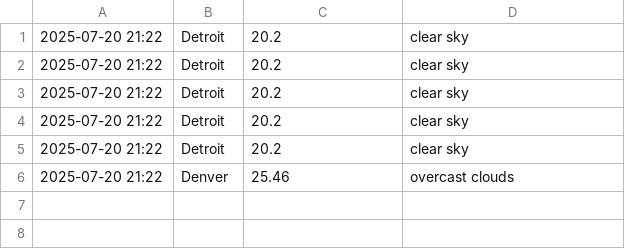
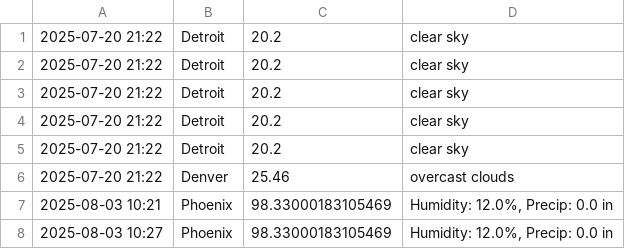
Before and after one commit to MokeBFree/Capstone2025, a CSV file: weather_app/core/data/weather_data.csv, drawn as a sheet.

```diff
--- a/weather_app/core/data/weather_data.csv
+++ b/weather_app/core/data/weather_data.csv
@@ -6 +6,3 @@
 2025-07-20 21:22,Denver,25.46,overcast clouds
+2025-08-03 10:21,Phoenix,98.33000183105469,"Humidity: 12.0%, Precip: 0.0 in"
+2025-08-03 10:27,Phoenix,98.33000183105469,"Humidity: 12.0%, Precip: 0.0 in"
```
Also changed, not shown: 2 other files.
